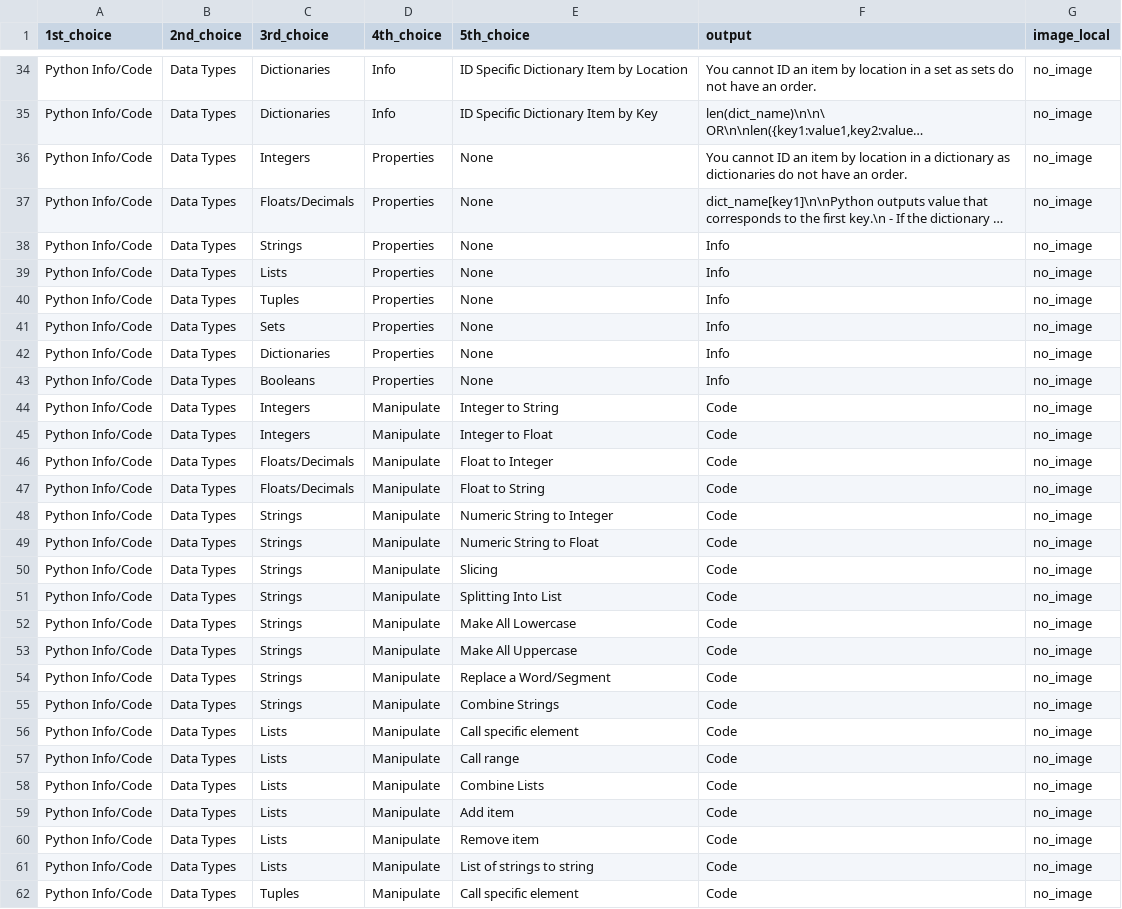
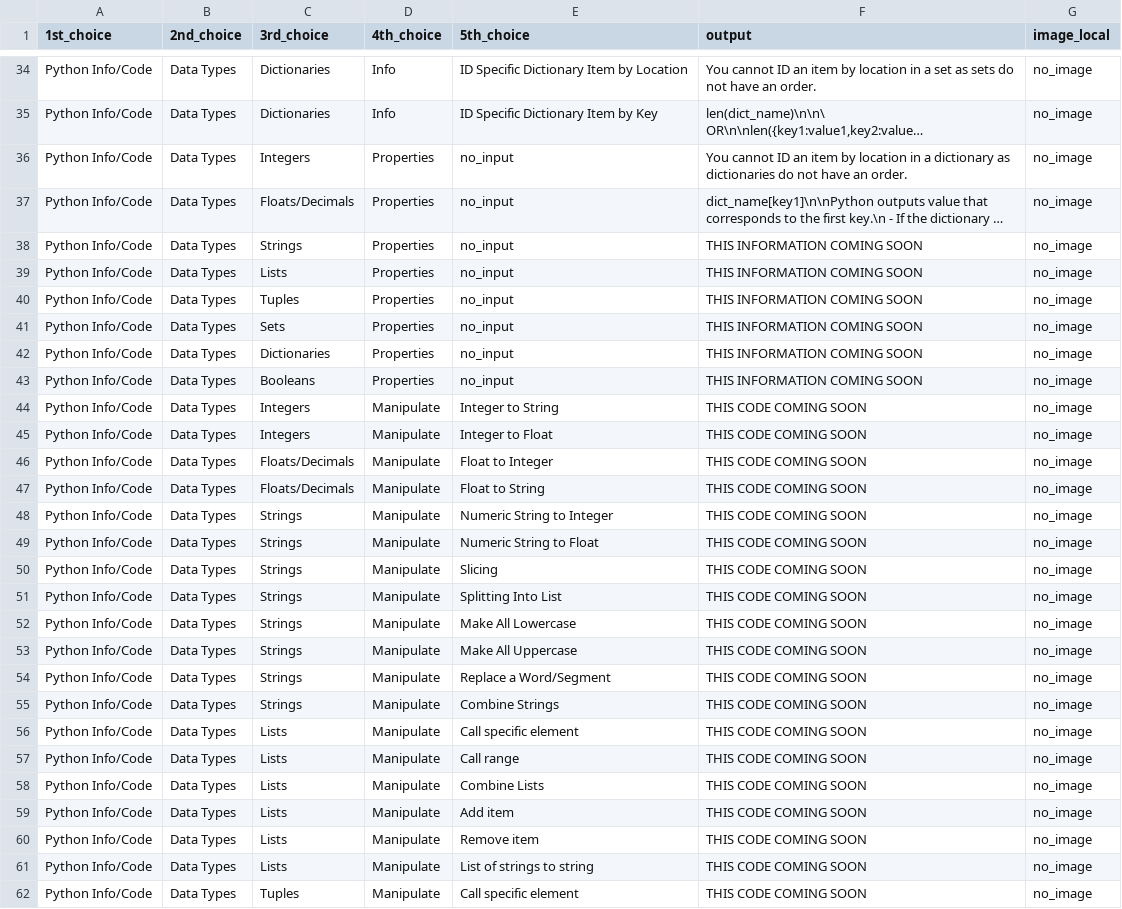
Before and after one commit to StevenWDiamond/python_code_finder, a CSV file: datasets/coder.csv, drawn as a sheet; only a part is shown, gaps mark what is left out; long unchanged cells end in …; the diff covers the shown part only; the diff names each change by its address in the sheet, - before the commit and + after, or states it on an @@ line.

Commit message:
Updated to give more COMING SOON messages

```diff
--- a/datasets/coder.csv
+++ b/datasets/coder.csv
-E36:E43 (5th_choice): None
+E36:E43 (5th_choice): no_input
-F38:F43 (output): Info
+F38:F43 (output): THIS INFORMATION COMING SOON
-F44:F62 (output): Code
+F44:F62 (output): THIS CODE COMING SOON
```
Also changed, not shown: 100 edited cells elsewhere in this file, 1 other file.
